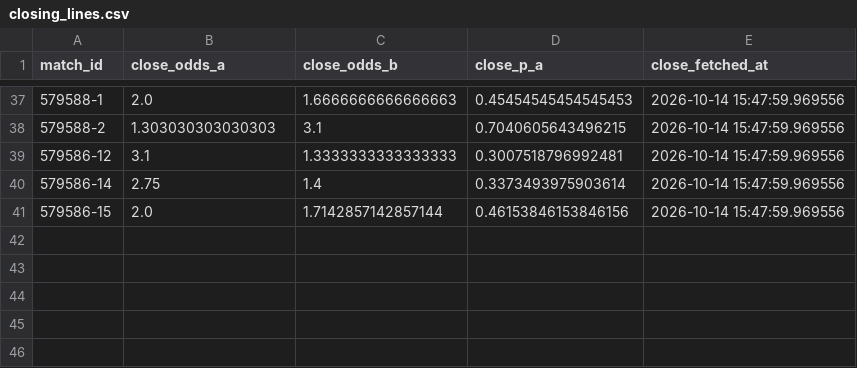
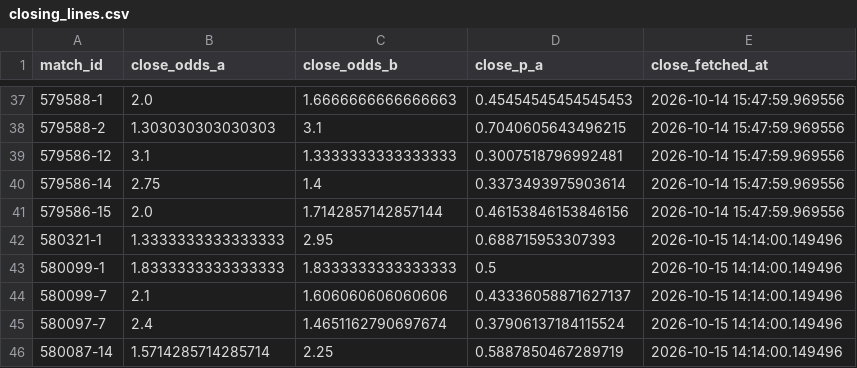
Before and after one commit to jaysantmyer-spec/symmetrical-octo-spork, a CSV file: data/closing_lines.csv, drawn as a sheet; only a part is shown, gaps mark what is left out.

```diff
--- a/data/closing_lines.csv
+++ b/data/closing_lines.csv
@@ -41 +41,6 @@ match_id,close_odds_a,close_odds_b,close_p_a,close_fetched_at
 579586-15,2.0,1.7142857142857144,0.46153846153846156,2026-10-14 15:47:59.969556
+580321-1,1.3333333333333333,2.95,0.688715953307393,2026-10-15 14:14:00.149496
+580099-1,1.8333333333333333,1.8333333333333333,0.5,2026-10-15 14:14:00.149496
+580099-7,2.1,1.606060606060606,0.43336058871627137,2026-10-15 14:14:00.149496
+580097-7,2.4,1.4651162790697674,0.37906137184115524,2026-10-15 14:14:00.149496
+580087-14,1.5714285714285714,2.25,0.5887850467289719,2026-10-15 14:14:00.149496
```
Also changed, not shown: data/players.csv, 8 other files.
